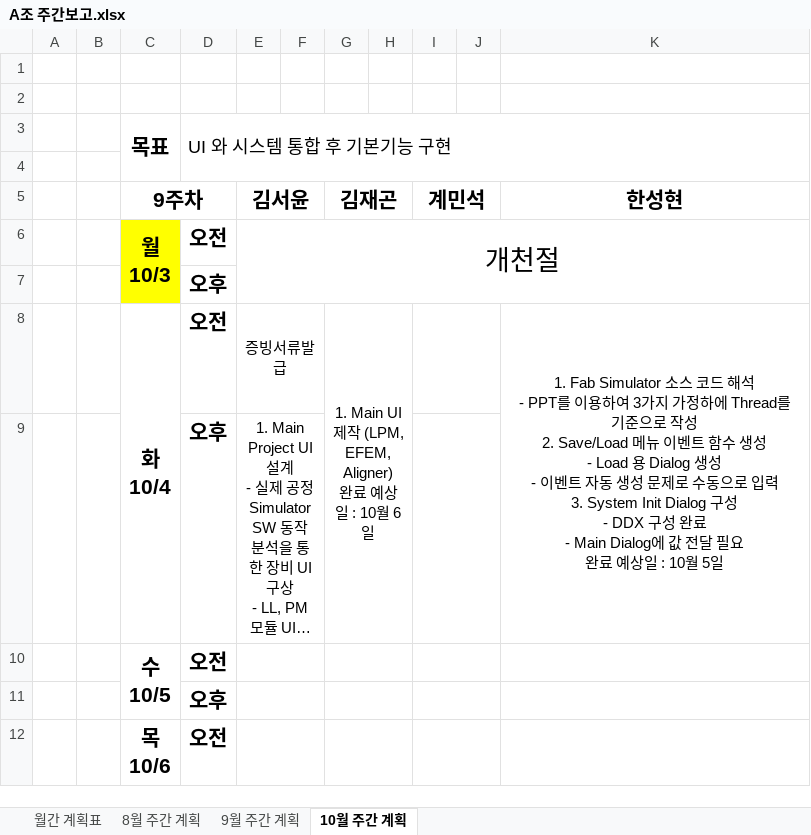
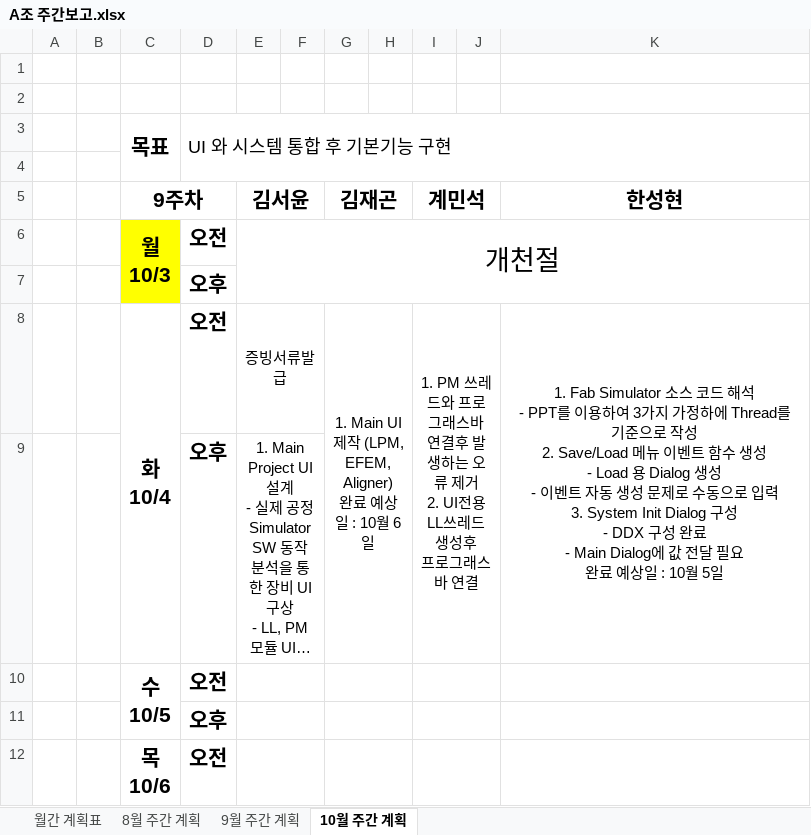
Before and after one commit to SaintSeong/JusungProject, an Excel workbook: A조 주간보고.xlsx, sheet 10월 주간 계획, drawn as a sheet; only a part is shown; long unchanged cells end in …; values as stored, in another font and other column widths than the file's, no borders; ↵ is a line break in a cell; the diff names each change by its address in the sheet, - before the commit and + after, or states it on an @@ line.

```diff
--- a/A조 주간보고.xlsx (sheet 10월 주간 계획)
+++ b/A조 주간보고.xlsx (sheet 10월 주간 계획)
-I8: (empty)
+I8: 1. PM 쓰레드와 프로그래스바 ↵ 연결후 발생하는 오류 제거 ↵ 2. UI전용 LL쓰레드 생성후 ↵ 프로그래스바 연결
-I8:J8 merged
+I8:J9 merged
-I9:J9 merged
```
Also changed, not shown: sheet 9월 주간 계획.
